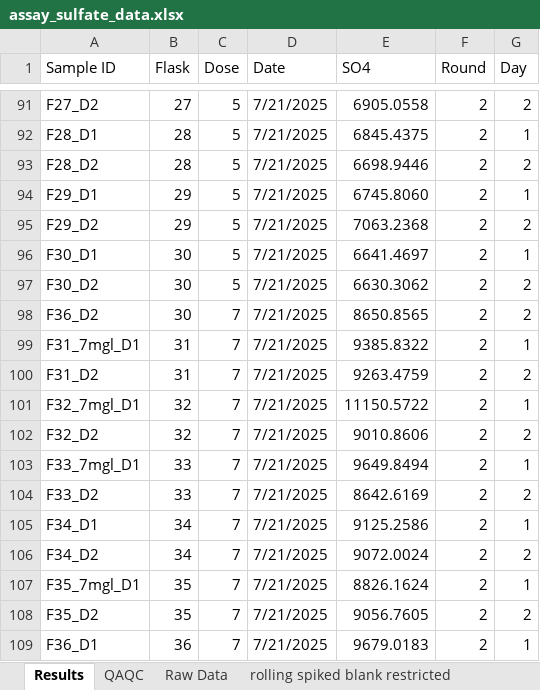
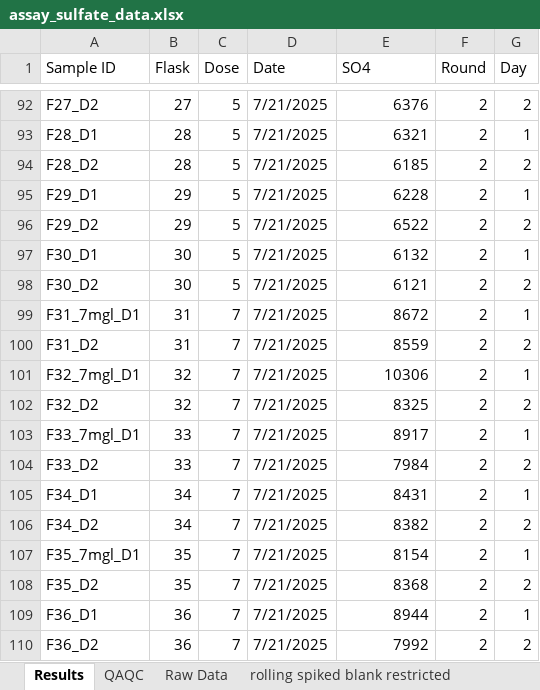
Before and after one commit to MariaPopescu123/Reservoirs_sulfate, an Excel workbook: Assay Experiment/assay_sulfate_data.xlsx, sheet Results, drawn as a sheet; only a part is shown, gaps mark what is left out; values as stored, in another font and other column widths than the file's, no cell formats; removed rows and columns are numbered as before the commit, all else as after; the diff covers the shown part only; the diff names each change by its address in the sheet, - before the commit and + after, or states it on an @@ line.

```diff
--- a/Assay Experiment/assay_sulfate_data.xlsx (sheet Results)
+++ b/Assay Experiment/assay_sulfate_data.xlsx (sheet Results)
-E92 (SO4): 6905.0558
+E92 (SO4): 6376
-E93 (SO4): 6845.4375
+E93 (SO4): 6321
-E94 (SO4): 6698.9446
+E94 (SO4): 6185
-E95 (SO4): 6745.8060
+E95 (SO4): 6228
-E96 (SO4): 7063.2368
+E96 (SO4): 6522
-E97 (SO4): 6641.4697
+E97 (SO4): 6132
-E98 (SO4): 6630.3062
+E98 (SO4): 6121
-row 98: F36_D2 | 30 | 7 | 7/21/2025 | 8650.8565 | 2 | 2
-E99 (SO4): 9385.8322
+E99 (SO4): 8672
-E100 (SO4): 9263.4759
+E100 (SO4): 8559
-E101 (SO4): 11150.5722
+E101 (SO4): 10306
-E102 (SO4): 9010.8606
+E102 (SO4): 8325
-E103 (SO4): 9649.8494
+E103 (SO4): 8917
-E104 (SO4): 8642.6169
+E104 (SO4): 7984
-E105 (SO4): 9125.2586
+E105 (SO4): 8431
-E106 (SO4): 9072.0024
+E106 (SO4): 8382
-E107 (SO4): 8826.1624
+E107 (SO4): 8154
-E108 (SO4): 9056.7605
+E108 (SO4): 8368
-E109 (SO4): 9679.0183
+E109 (SO4): 8944
+row 110: F36_D2 | 36 | 7 | 7/21/2025 | 7992 | 2 | 2
```
Also changed, not shown: 3 added rows, 2 removed rows and 51 edited cells elsewhere in this sheet, cell formats, 4 other files.
